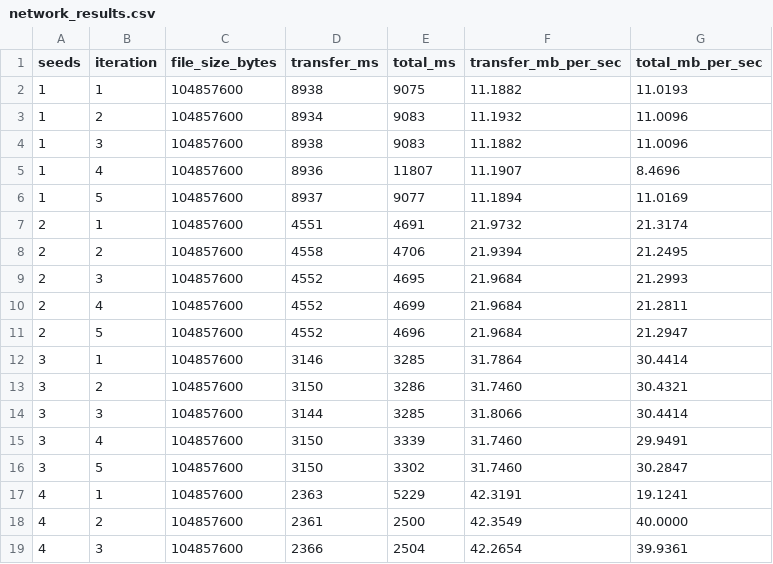
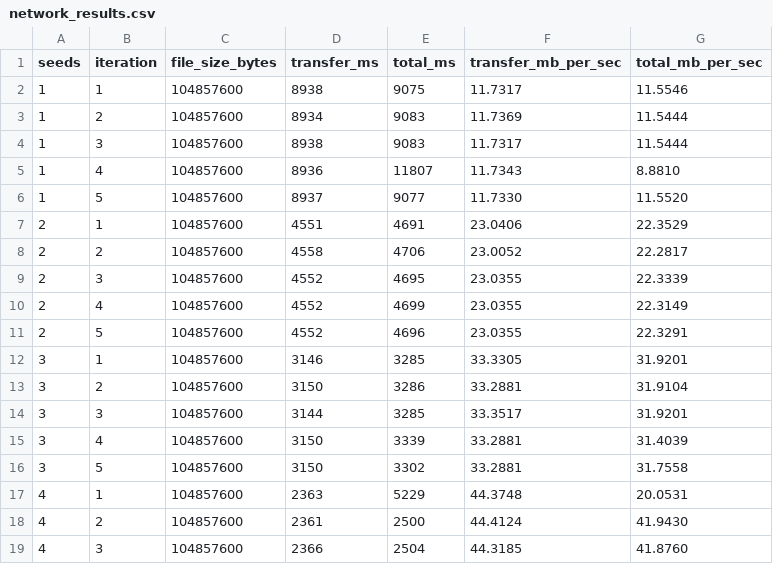
Before and after one commit to JoaoReis153/PeerBlocks, a CSV file: benchmark/network_results.csv, drawn as a sheet; only a part is shown; the diff covers the shown part only.

```diff
--- a/benchmark/network_results.csv
+++ b/benchmark/network_results.csv
@@ -1,19 +1,19 @@
 seeds,iteration,file_size_bytes,transfer_ms,total_ms,transfer_mb_per_sec,total_mb_per_sec
-1,1,104857600,8938,9075,11.1882,11.0193
-1,2,104857600,8934,9083,11.1932,11.0096
-1,3,104857600,8938,9083,11.1882,11.0096
-1,4,104857600,8936,11807,11.1907,8.4696
-1,5,104857600,8937,9077,11.1894,11.0169
-2,1,104857600,4551,4691,21.9732,21.3174
-2,2,104857600,4558,4706,21.9394,21.2495
-2,3,104857600,4552,4695,21.9684,21.2993
-2,4,104857600,4552,4699,21.9684,21.2811
-2,5,104857600,4552,4696,21.9684,21.2947
-3,1,104857600,3146,3285,31.7864,30.4414
-3,2,104857600,3150,3286,31.7460,30.4321
-3,3,104857600,3144,3285,31.8066,30.4414
-3,4,104857600,3150,3339,31.7460,29.9491
-3,5,104857600,3150,3302,31.7460,30.2847
-4,1,104857600,2363,5229,42.3191,19.1241
-4,2,104857600,2361,2500,42.3549,40.0000
-4,3,104857600,2366,2504,42.2654,39.9361
+1,1,104857600,8938,9075,11.7317,11.5546
+1,2,104857600,8934,9083,11.7369,11.5444
+1,3,104857600,8938,9083,11.7317,11.5444
+1,4,104857600,8936,11807,11.7343,8.8810
+1,5,104857600,8937,9077,11.7330,11.5520
+2,1,104857600,4551,4691,23.0406,22.3529
+2,2,104857600,4558,4706,23.0052,22.2817
+2,3,104857600,4552,4695,23.0355,22.3339
+2,4,104857600,4552,4699,23.0355,22.3149
+2,5,104857600,4552,4696,23.0355,22.3291
+3,1,104857600,3146,3285,33.3305,31.9201
+3,2,104857600,3150,3286,33.2881,31.9104
+3,3,104857600,3144,3285,33.3517,31.9201
+3,4,104857600,3150,3339,33.2881,31.4039
+3,5,104857600,3150,3302,33.2881,31.7558
+4,1,104857600,2363,5229,44.3748,20.0531
+4,2,104857600,2361,2500,44.4124,41.9430
+4,3,104857600,2366,2504,44.3185,41.8760
```
Also changed, not shown: 64 edited cells elsewhere in this file, benchmark/benchmark_results.csv, 3 other files.
